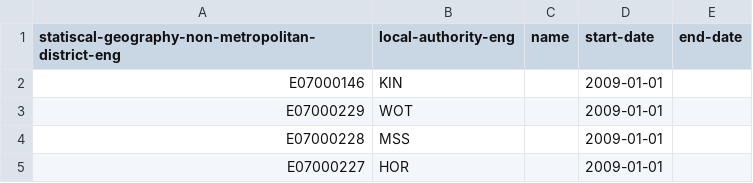
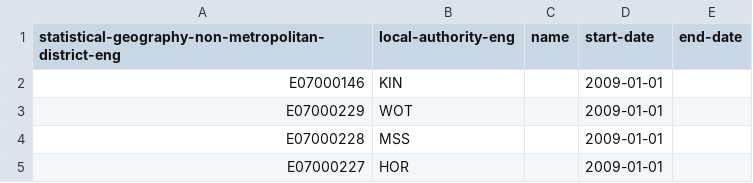
Before and after one commit to openregister/statistical-geography-data, a TSV file: data/statistical-geography-non-metropolitan-district-eng/statistical-geography-non-metropolitan-district-eng-data.tsv, drawn as a sheet; only a part is shown.

Commit message:
fixed typo

```diff
--- a/data/statistical-geography-non-metropolitan-district-eng/statistical-geography-non-metropolitan-district-eng-data.tsv
+++ b/data/statistical-geography-non-metropolitan-district-eng/statistical-geography-non-metropolitan-district-eng-data.tsv
@@ -1,2 +1,2 @@
-statiscal-geography-non-metropolitan-district-eng	local-authority-eng	name	start-date	end-date
+statistical-geography-non-metropolitan-district-eng	local-authority-eng	name	start-date	end-date
 E07000146	KIN		2009-01-01	
```
